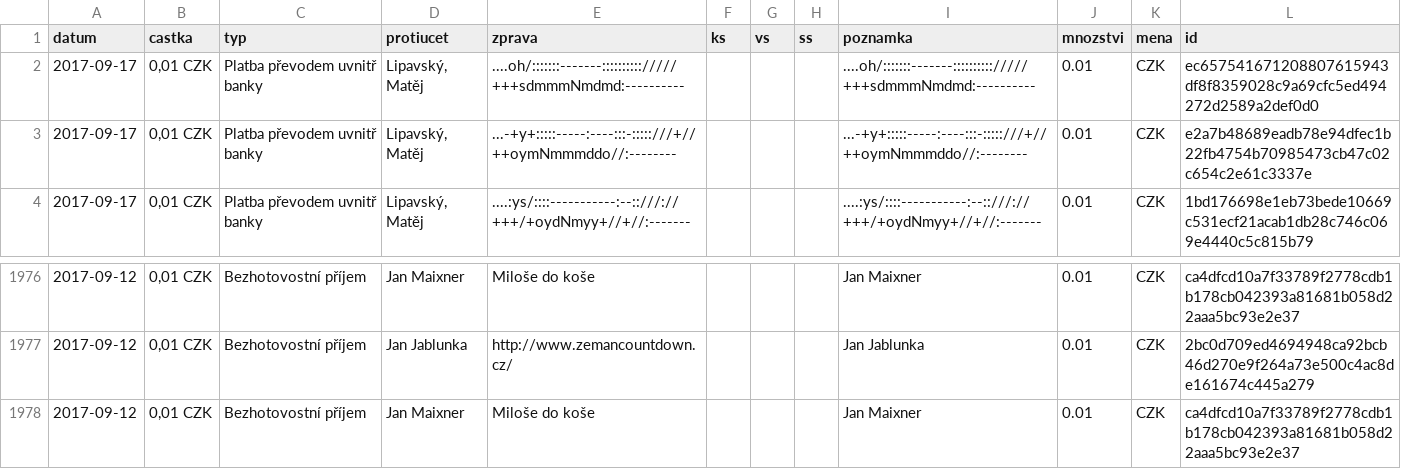
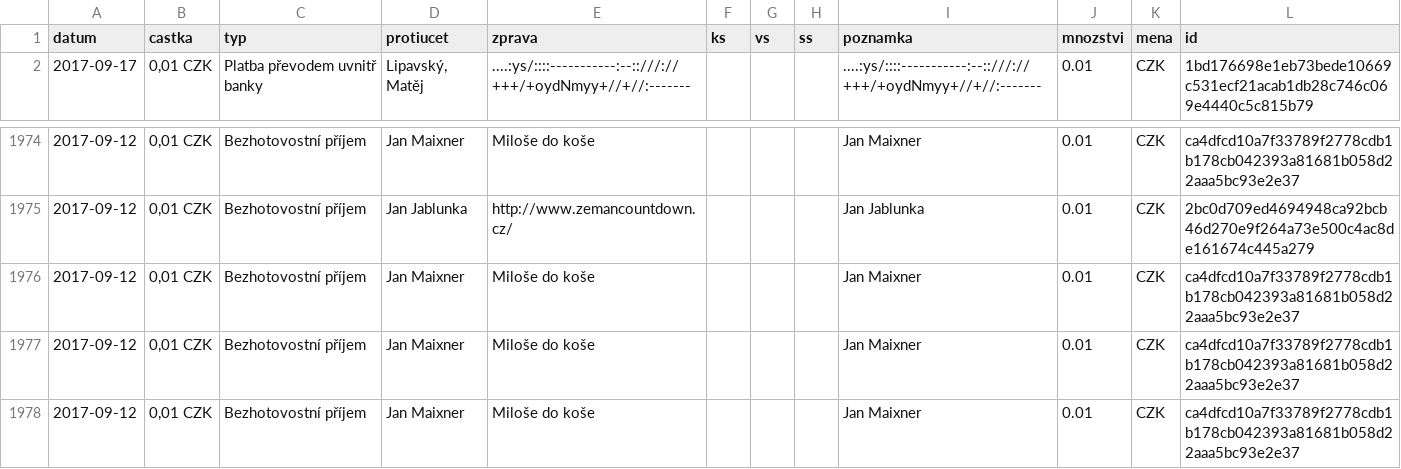
Before and after one commit to korczis/zeman-ucet, a CSV file: data/data.csv, drawn as a sheet; only a part is shown, gaps mark what is left out.

```diff
--- a/data/data.csv
+++ b/data/data.csv
@@ -1,4 +1,2 @@
 datum,castka,typ,protiucet,zprava,ks,vs,ss,poznamka,mnozstvi,mena,id
-2017-09-17,"0,01 CZK",Platba převodem uvnitř banky,"Lipavský, Matěj",....oh/:::::::-------:::::::::://///+++sdmmmNmdmd:----------,"","","",....oh/:::::::-------:::::::::://///+++sdmmmNmdmd:----------,0.01,CZK,ec657541671208807615943df8f8359028c9a69cfc5ed494272d2589a2def0d0
-2017-09-17,"0,01 CZK",Platba převodem uvnitř banky,"Lipavský, Matěj",...-+y+:::::-----:----:::-:::::///+//++oymNmmmddo//:--------,"","","",...-+y+:::::-----:----:::-:::::///+//++oymNmmmddo//:--------,0.01,CZK,e2a7b48689eadb78e94dfec1b22fb4754b70985473cb47c02c654c2e61c3337e
 2017-09-17,"0,01 CZK",Platba převodem uvnitř banky,"Lipavský, Matěj",....:ys/::::-----------:--::///://+++/+oydNmyy+//+//:-------,"","","",....:ys/::::-----------:--::///://+++/+oydNmyy+//+//:-------,0.01,CZK,1bd176698e1eb73bede10669c531ecf21acab1db28c746c069e4440c5c815b79
@@ -1977,2 +1975,4 @@ datum,castka,typ,protiucet,zprava,ks,vs,ss,poznamka,mnozstvi,mena,id
 2017-09-12,"0,01 CZK",Bezhotovostní příjem,Jan Jablunka,http://www.zemancountdown.cz/,"","","",Jan Jablunka,0.01,CZK,2bc0d709ed4694948ca92bcb46d270e9f264a73e500c4ac8de161674c445a279
+2017-09-12,"0,01 CZK",Bezhotovostní příjem,Jan Maixner,Miloše do koše,"","","",Jan Maixner,0.01,CZK,ca4dfcd10a7f33789f2778cdb1b178cb042393a81681b058d22aaa5bc93e2e37
+2017-09-12,"0,01 CZK",Bezhotovostní příjem,Jan Maixner,Miloše do koše,"","","",Jan Maixner,0.01,CZK,ca4dfcd10a7f33789f2778cdb1b178cb042393a81681b058d22aaa5bc93e2e37
 2017-09-12,"0,01 CZK",Bezhotovostní příjem,Jan Maixner,Miloše do koše,"","","",Jan Maixner,0.01,CZK,ca4dfcd10a7f33789f2778cdb1b178cb042393a81681b058d22aaa5bc93e2e37
```
Also changed, not shown: 1 other file.
